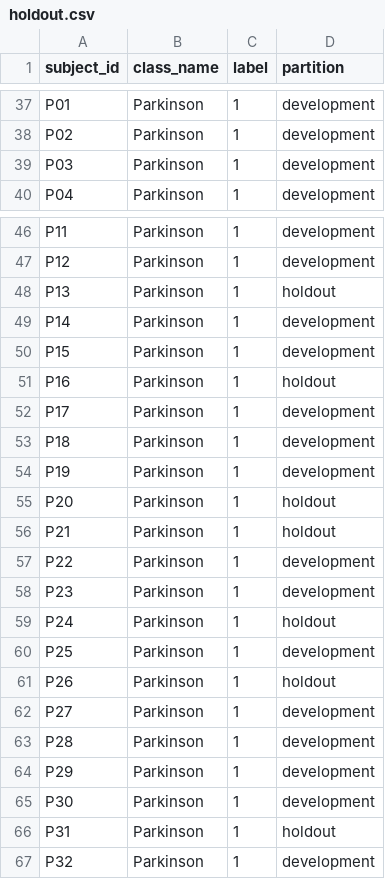
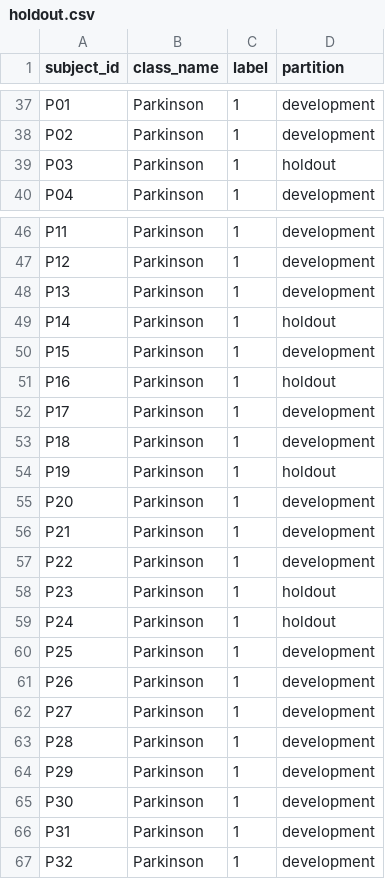
Before and after one commit to Falrlz/parkindraw-ai, a CSV file: data/splits/holdout.csv, drawn as a sheet; only a part is shown, gaps mark what is left out.

```diff
--- a/data/splits/holdout.csv
+++ b/data/splits/holdout.csv
@@ -38,3 +38,3 @@ P01,Parkinson,1,development
 P02,Parkinson,1,development
-P03,Parkinson,1,development
+P03,Parkinson,1,holdout
 P04,Parkinson,1,development
@@ -47,4 +47,4 @@ P11,Parkinson,1,development
 P12,Parkinson,1,development
-P13,Parkinson,1,holdout
-P14,Parkinson,1,development
+P13,Parkinson,1,development
+P14,Parkinson,1,holdout
 P15,Parkinson,1,development
@@ -53,10 +53,10 @@ P17,Parkinson,1,development
 P18,Parkinson,1,development
-P19,Parkinson,1,development
-P20,Parkinson,1,holdout
-P21,Parkinson,1,holdout
+P19,Parkinson,1,holdout
+P20,Parkinson,1,development
+P21,Parkinson,1,development
 P22,Parkinson,1,development
-P23,Parkinson,1,development
+P23,Parkinson,1,holdout
 P24,Parkinson,1,holdout
 P25,Parkinson,1,development
-P26,Parkinson,1,holdout
+P26,Parkinson,1,development
 P27,Parkinson,1,development
@@ -65,3 +65,3 @@ P29,Parkinson,1,development
 P30,Parkinson,1,development
-P31,Parkinson,1,holdout
+P31,Parkinson,1,development
 P32,Parkinson,1,development
```
Also changed, not shown: data/splits/fold_0.csv, data/splits/fold_1.csv, 9 other files.
